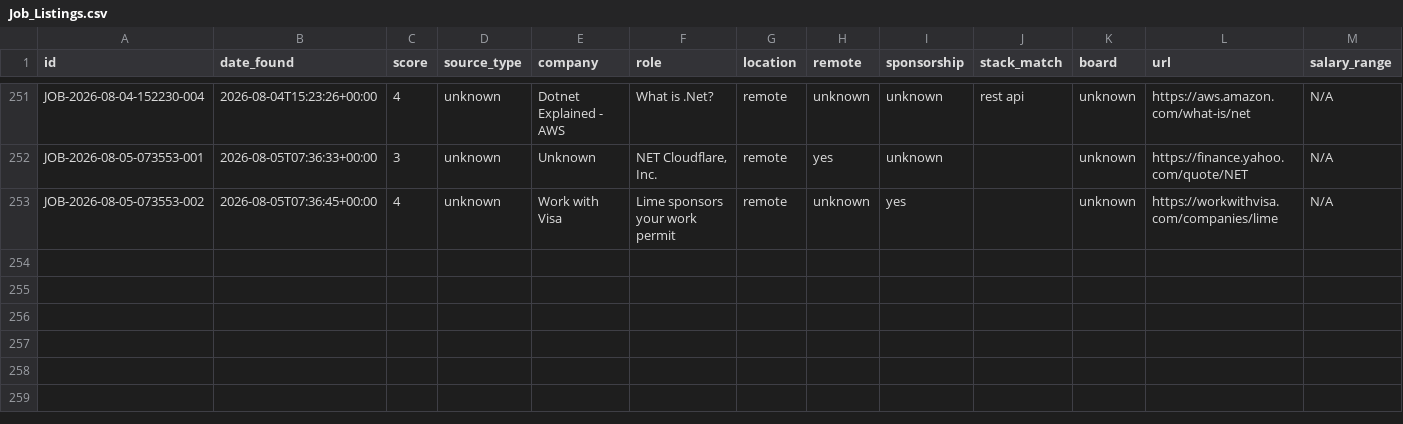
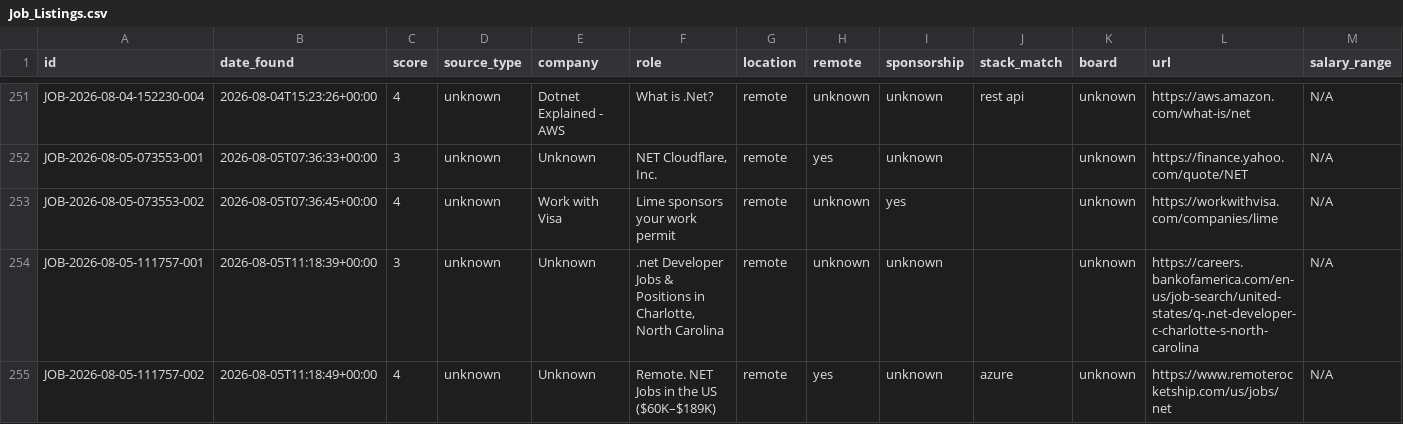
Before and after one commit to MahmoudElHassan/job-hunter, a CSV file: data/Job_Listings.csv, drawn as a sheet; only a part is shown, gaps mark what is left out; rows hold the shown columns only; the diff names each change by its address in the sheet, - before the commit and + after, or states it on an @@ line.

```diff
--- a/data/Job_Listings.csv
+++ b/data/Job_Listings.csv
+row 254: JOB-2026-08-05-111757-001 | 2026-08-05T11:18:39+00:00 | 3 | unknown | Unknown | .net Developer Jobs & Positions in Charlotte, North Carolina | remote | unknown | unknown |  | unknown | https://careers.bankofamerica.com/en-us/job-search/united-states/q-.net-developer-c-charlotte-s-north-carolina | N/A
+row 255: JOB-2026-08-05-111757-002 | 2026-08-05T11:18:49+00:00 | 4 | unknown | Unknown | Remote. NET Jobs in the US ($60K–$189K) | remote | yes | unknown | azure | unknown | https://www.remoterocketship.com/us/jobs/net | N/A
```
Also changed, not shown: 1 other file.
